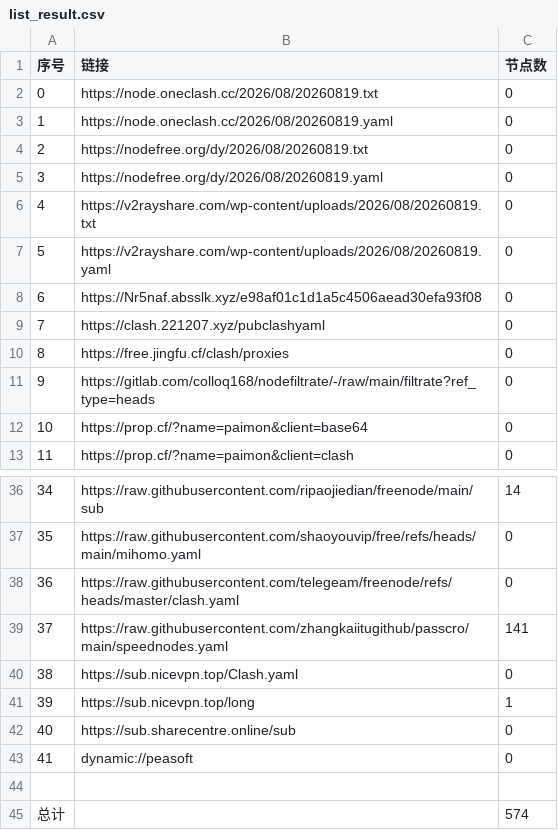
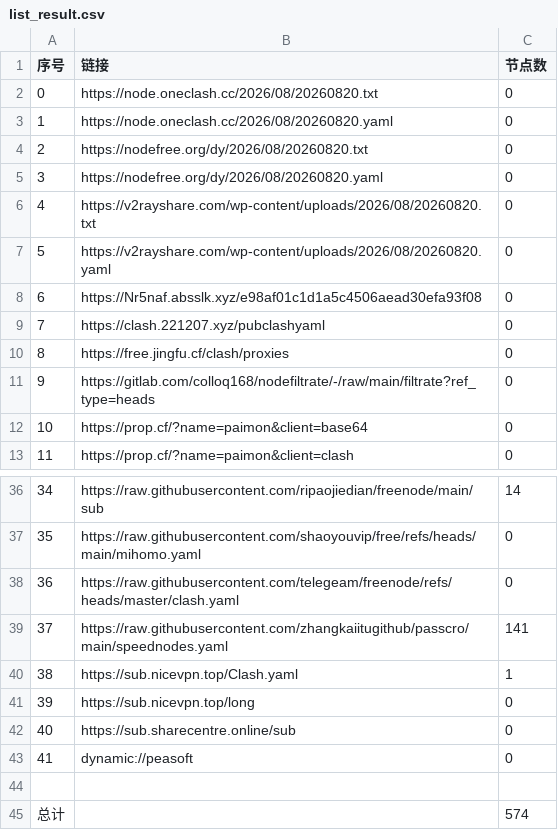
Before and after one commit to y1242067002/yfp, a CSV file: list_result.csv, drawn as a sheet; only a part is shown, gaps mark what is left out.

```diff
--- a/list_result.csv
+++ b/list_result.csv
@@ -1,8 +1,8 @@
 序号,链接,节点数
-0,https://node.oneclash.cc/2026/08/20260819.txt,0
-1,https://node.oneclash.cc/2026/08/20260819.yaml,0
-2,https://nodefree.org/dy/2026/08/20260819.txt,0
-3,https://nodefree.org/dy/2026/08/20260819.yaml,0
-4,https://v2rayshare.com/wp-content/uploads/2026/08/20260819.txt,0
-5,https://v2rayshare.com/wp-content/uploads/2026/08/20260819.yaml,0
+0,https://node.oneclash.cc/2026/08/20260820.txt,0
+1,https://node.oneclash.cc/2026/08/20260820.yaml,0
+2,https://nodefree.org/dy/2026/08/20260820.txt,0
+3,https://nodefree.org/dy/2026/08/20260820.yaml,0
+4,https://v2rayshare.com/wp-content/uploads/2026/08/20260820.txt,0
+5,https://v2rayshare.com/wp-content/uploads/2026/08/20260820.yaml,0
 6,https://Nr5naf.absslk.xyz/e98af01c1d1a5c4506aead30efa93f08,0
@@ -39,4 +39,4 @@
 37,https://raw.githubusercontent.com/zhangkaiitugithub/passcro/main/speednodes.yaml,141
-38,https://sub.nicevpn.top/Clash.yaml,0
-39,https://sub.nicevpn.top/long,1
+38,https://sub.nicevpn.top/Clash.yaml,1
+39,https://sub.nicevpn.top/long,0
 40,https://sub.sharecentre.online/sub,0
```
Also changed, not shown: 5 other files.
